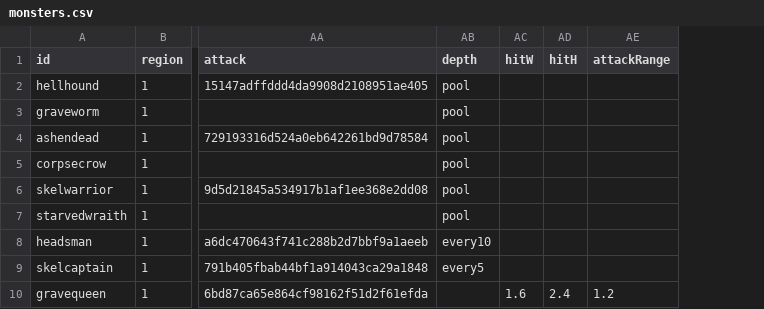
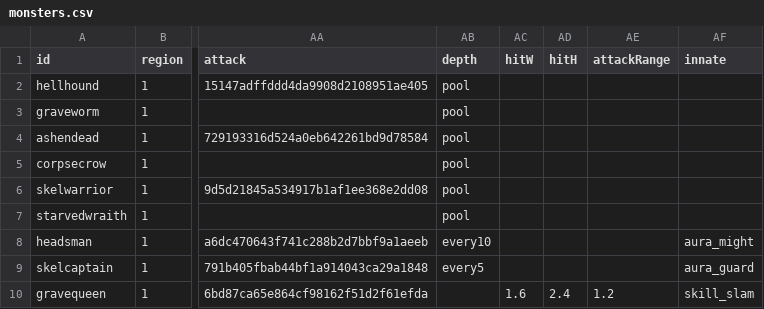
Before and after one commit to mogoshop/catch-and-keep, a CSV file: data/monsters.csv, drawn as a sheet; only a part is shown, gaps mark what is left out; the diff names each change by its address in the sheet, - before the commit and + after, or states it on an @@ line.

```diff
--- a/data/monsters.csv
+++ b/data/monsters.csv
+column AF (innate), rows 8-10: aura_might | aura_guard | skill_slam
```
Also changed, not shown: data/config.csv, 19 other files.
